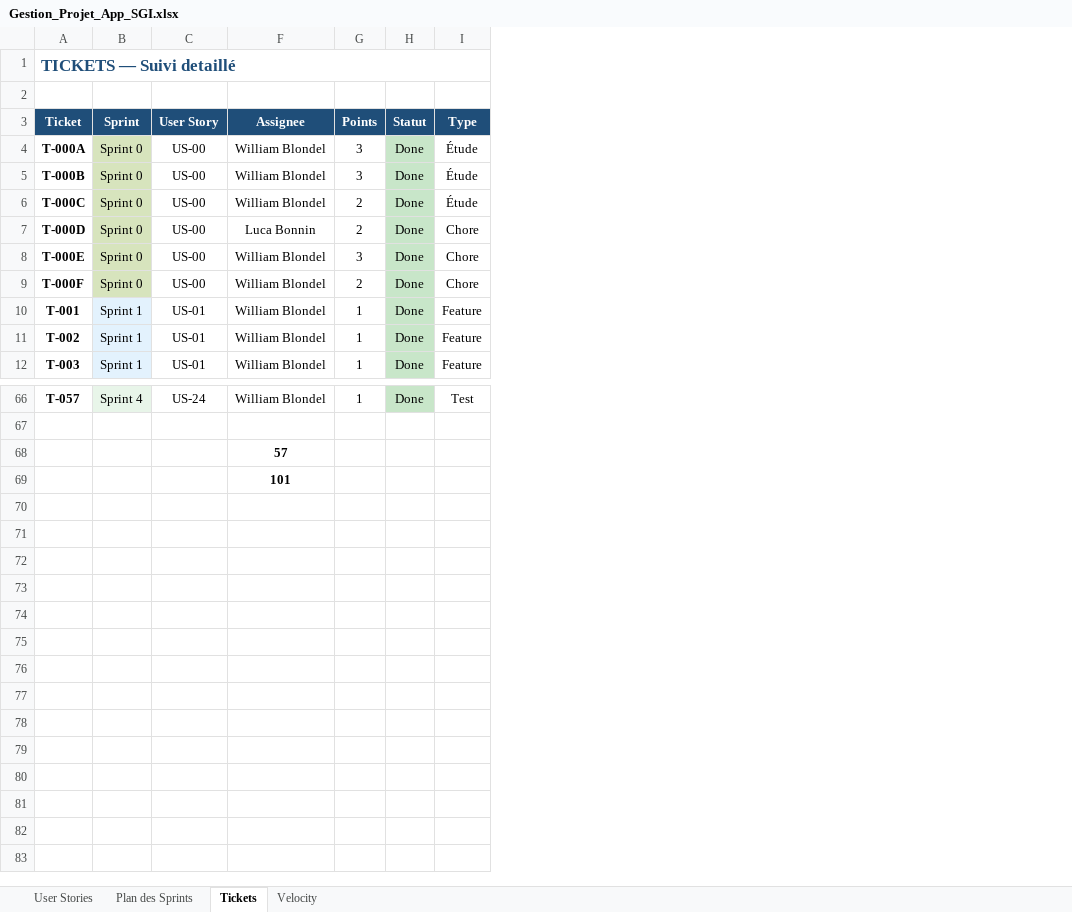
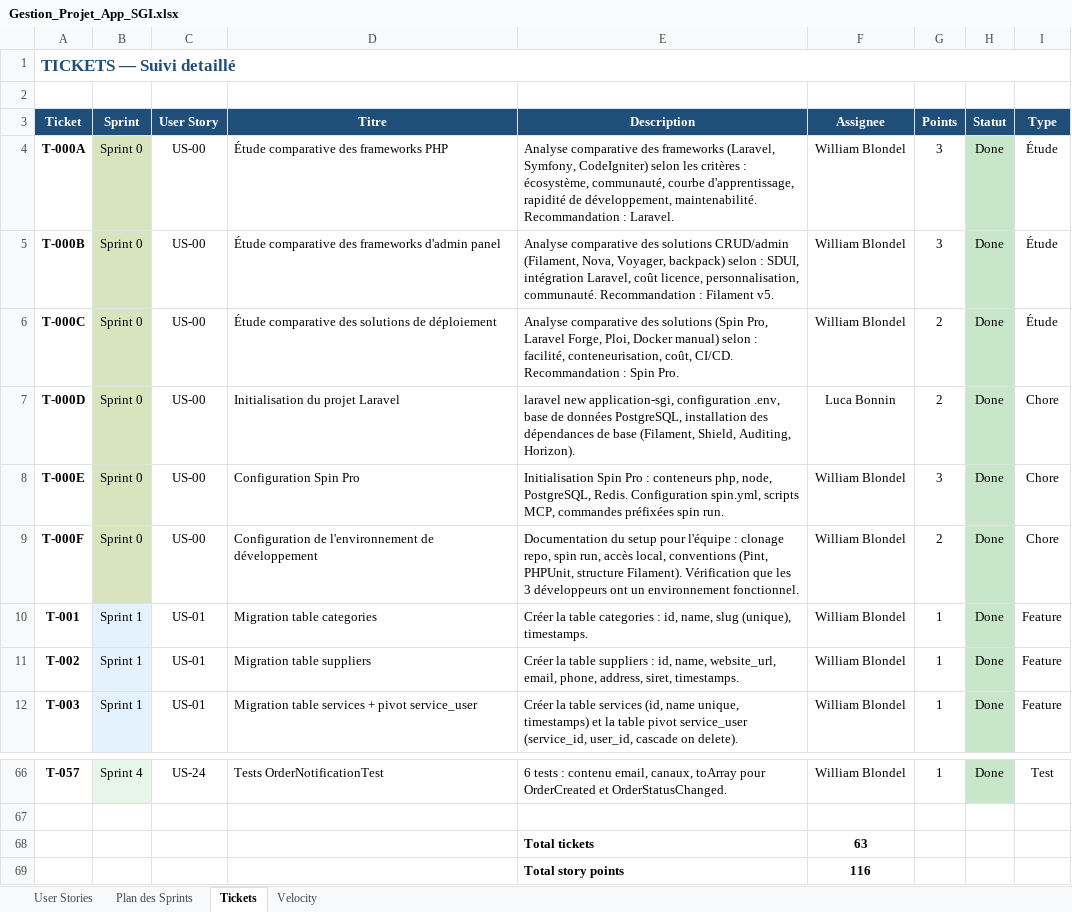
Before and after one commit to wblondel/blog, an Excel workbook: public/documents/E6/Gestion_Projet_App_SGI.xlsx, sheet Tickets, drawn as a sheet; only a part is shown, gaps mark what is left out; values as stored, in another font and other column widths than the file's, no borders; the diff names each change by its address in the sheet, - before the commit and + after, or states it on an @@ line.

Commit message:
feat: update project SGI documentation, add visual assets, and implement remark plugins for image handling and language tabs

```diff
--- a/public/documents/E6/Gestion_Projet_App_SGI.xlsx (sheet Tickets)
+++ b/public/documents/E6/Gestion_Projet_App_SGI.xlsx (sheet Tickets)
@@ column D (Titre) unhidden, rows 4-12: Étude comparative des frameworks PHP | Étude comparative des frameworks d'admin panel | Étude comparative des solutions de déploiement | Initialisation du projet Laravel | Configuration Spin Pro | Configuration de l'environnement de développement | Migration table categories | Migration table suppliers | Migration table services + pivot service_user; row 66: Tests OrderNotificationTest @@
@@ column E (Description) unhidden, rows 4-12: Analyse comparative des frameworks (Laravel, Symfony, CodeIgniter) selon les critères : écosystème, communauté, courbe d'apprentissage, rapidité de développement, maintenabilité. Recommandation : Laravel. | Analyse comparative des solutions CRUD/admin (Filament, Nova, Voyager, backpack) selon : SDUI, intégration Laravel, coût licence, personnalisation, communauté. Recommandation : Filament v5. | Analyse comparative des solutions (Spin Pro, Laravel Forge, Ploi, Docker manual) selon : facilité, conteneurisation, coût, CI/CD. Recommandation : Spin Pro. | laravel new application-sgi, configuration .env, base de données PostgreSQL, installation des dépendances de base (Filament, Shield, Auditing, Horizon). | Initialisation Spin Pro : conteneurs php, node, PostgreSQL, Redis. Configuration spin.yml, scripts MCP, commandes préfixées spin run. | Documentation du setup pour l'équipe : clonage repo, spin run, accès local, conventions (Pint, PHPUnit, structure Filament). Vérification que les 3 développeurs ont un environnement fonctionnel. | Créer la table categories : id, name, slug (unique), timestamps. | Créer la table suppliers : id, name, website_url, email, phone, address, siret, timestamps. | Créer la table services (id, name unique, timestamps) et la table pivot service_user (service_id, user_id, cascade on delete).; rows 66-69: 6 tests : contenu email, canaux, toArray pour OrderCreated et OrderStatusChanged. |  | Total tickets | Total story points @@
-F68 (Assignee): 57
+F68 (Assignee): 63
-F69 (Assignee): 101
+F69 (Assignee): 116
```
Also changed, not shown: sheet User Stories, sheet Plan des Sprints, hidden cells, 18 other files.
